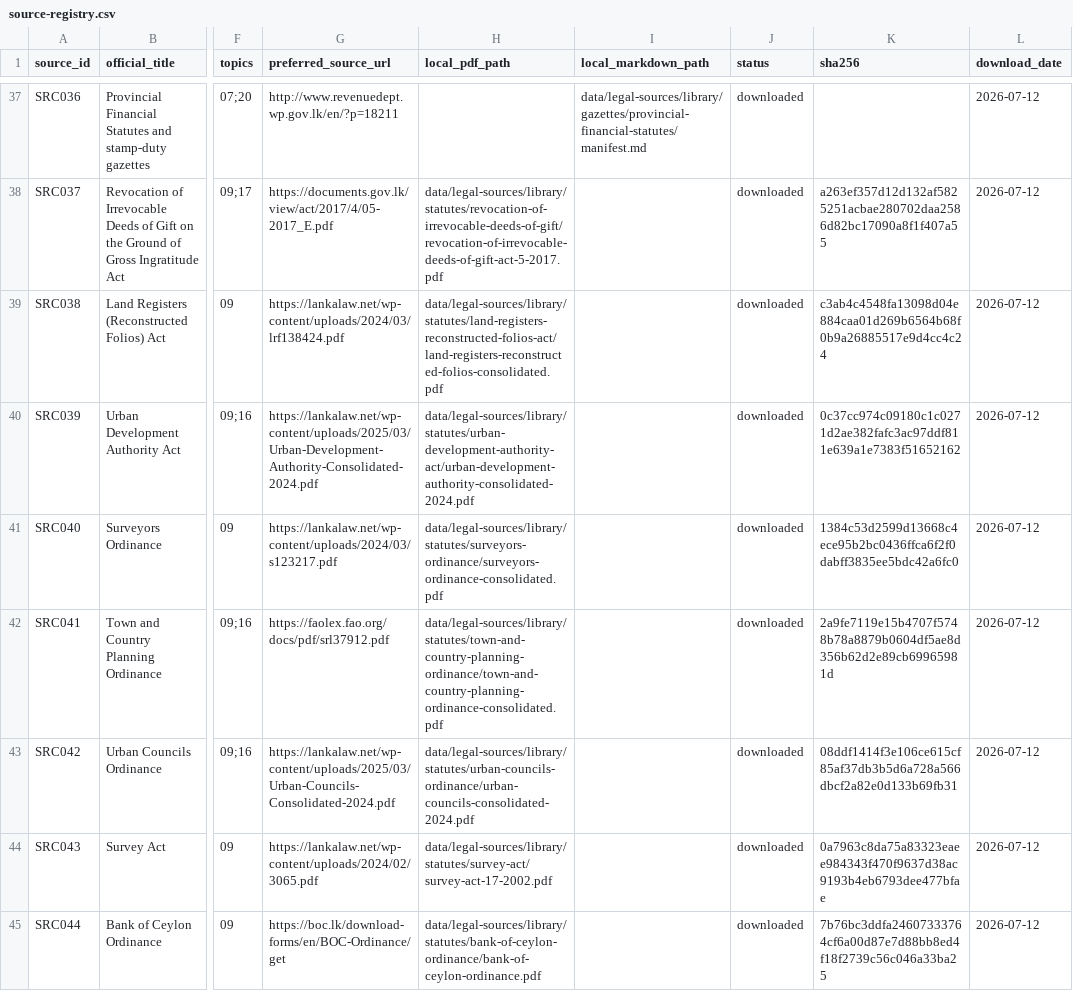
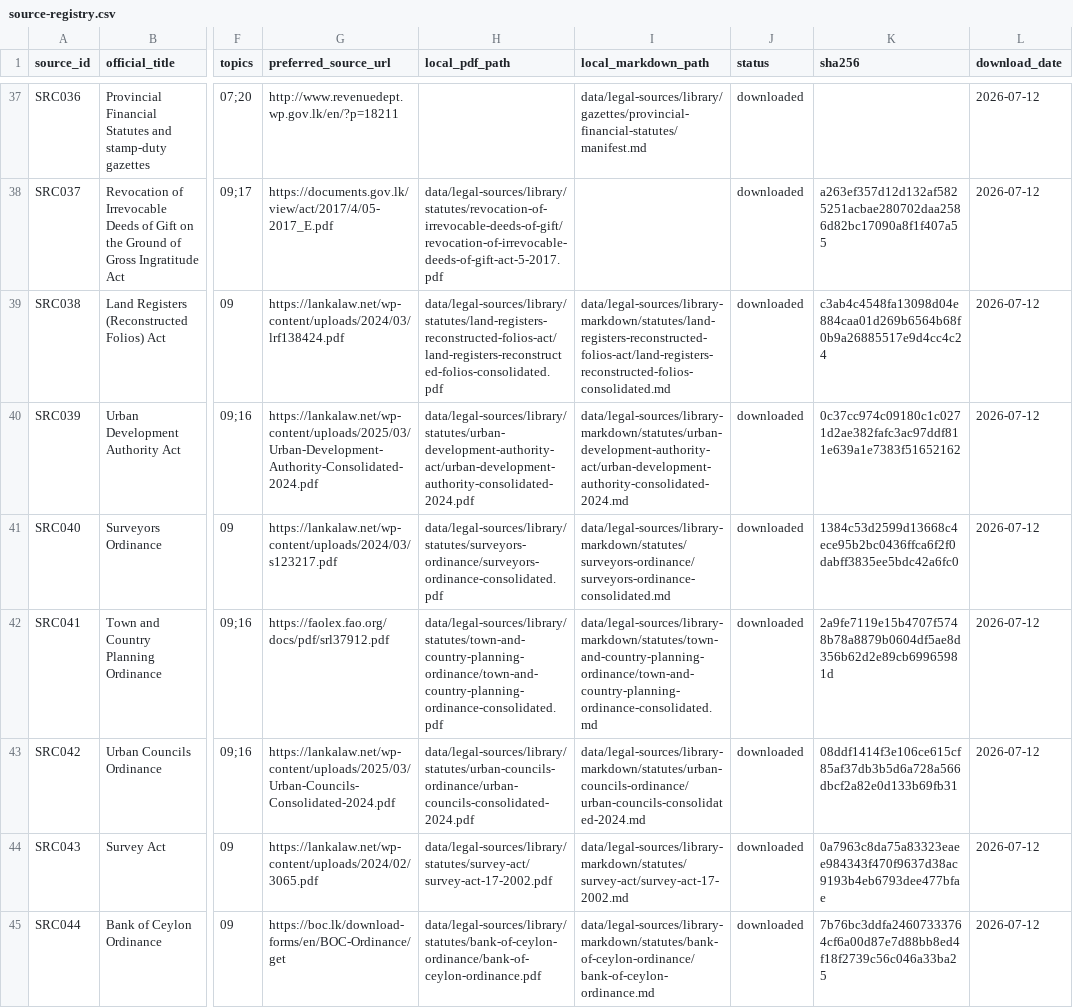
Before and after one commit to Draftly-LK/draftly-research, a CSV file: data/legal-sources/manifests/source-registry.csv, drawn as a sheet; only a part is shown, gaps mark what is left out; the diff covers the shown part only; the diff names each change by its address in the sheet, - before the commit and + after, or states it on an @@ line.

```diff
--- a/data/legal-sources/manifests/source-registry.csv
+++ b/data/legal-sources/manifests/source-registry.csv
-I39 (local_markdown_path): (empty)
+I39 (local_markdown_path): data/legal-sources/library-markdown/statutes/land-registers-reconstructed-folios-act/land-registers-reconstructed-folios-consolidated.md
-I40 (local_markdown_path): (empty)
+I40 (local_markdown_path): data/legal-sources/library-markdown/statutes/urban-development-authority-act/urban-development-authority-consolidated-2024.md
-I41 (local_markdown_path): (empty)
+I41 (local_markdown_path): data/legal-sources/library-markdown/statutes/surveyors-ordinance/surveyors-ordinance-consolidated.md
-I42 (local_markdown_path): (empty)
+I42 (local_markdown_path): data/legal-sources/library-markdown/statutes/town-and-country-planning-ordinance/town-and-country-planning-ordinance-consolidated.md
-I43 (local_markdown_path): (empty)
+I43 (local_markdown_path): data/legal-sources/library-markdown/statutes/urban-councils-ordinance/urban-councils-consolidated-2024.md
-I44 (local_markdown_path): (empty)
+I44 (local_markdown_path): data/legal-sources/library-markdown/statutes/survey-act/survey-act-17-2002.md
-I45 (local_markdown_path): (empty)
+I45 (local_markdown_path): data/legal-sources/library-markdown/statutes/bank-of-ceylon-ordinance/bank-of-ceylon-ordinance.md
```
Also changed, not shown: 32 edited cells elsewhere in this file, 23 other files.
